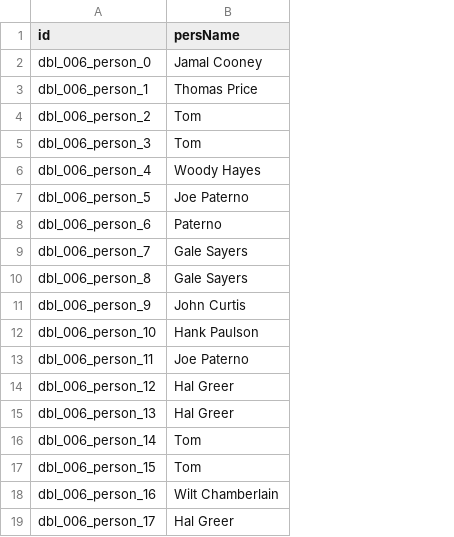
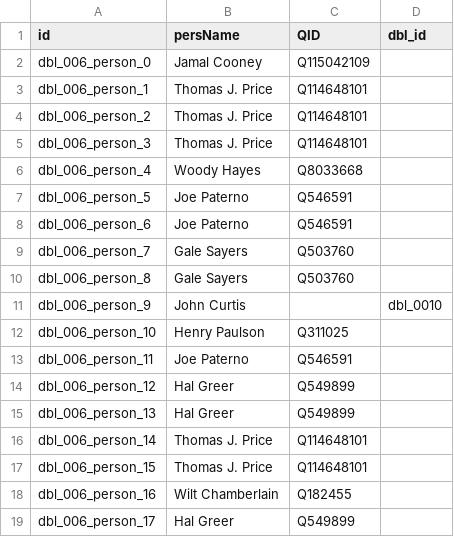
Before and after one commit to Dartmouth-Digital-History-Initiative/DBL-Encoding, a TSV file: tsv/006_price_thomas_persons.tsv, drawn as a sheet; only a part is shown; the diff covers the shown part only; the diff names each change by its address in the sheet, - before the commit and + after, or states it on an @@ line.

```diff
--- a/tsv/006_price_thomas_persons.tsv
+++ b/tsv/006_price_thomas_persons.tsv
+column C (QID), rows 2-19: Q115042109 | Q114648101 | Q114648101 | Q114648101 | Q8033668 | Q546591 | Q546591 | Q503760 | Q503760 |  | Q311025 | Q546591 | Q549899 | Q549899 | Q114648101 | Q114648101 | Q182455 | Q549899
+column D (dbl_id), row 11: dbl_0010
-B3 (persName): Thomas Price
+B3 (persName): Thomas J. Price
-B4:B5 (persName): Tom
+B4:B5 (persName): Thomas J. Price
-B8 (persName): Paterno
+B8 (persName): Joe Paterno
-B12 (persName): Hank Paulson
+B12 (persName): Henry Paulson
-B16:B17 (persName): Tom
+B16:B17 (persName): Thomas J. Price
```
Also changed, not shown: 25 edited cells elsewhere in this file, tsv/006_price_thomas_events.tsv, tsv/006_price_thomas_orgs.tsv, 1 other file.
